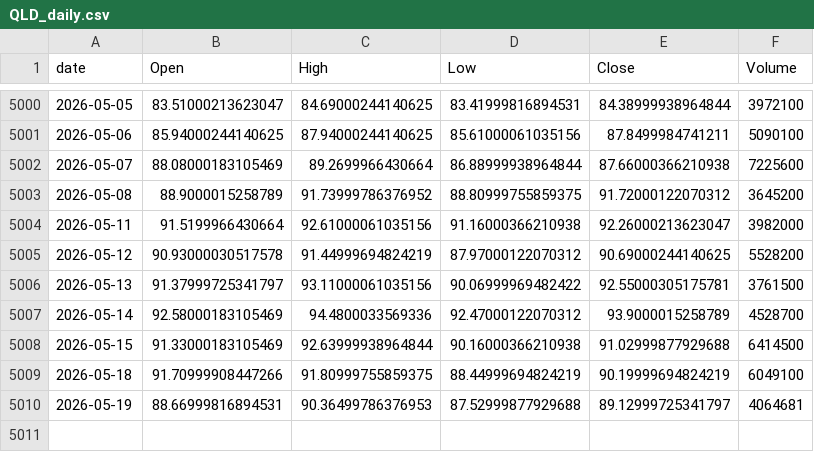
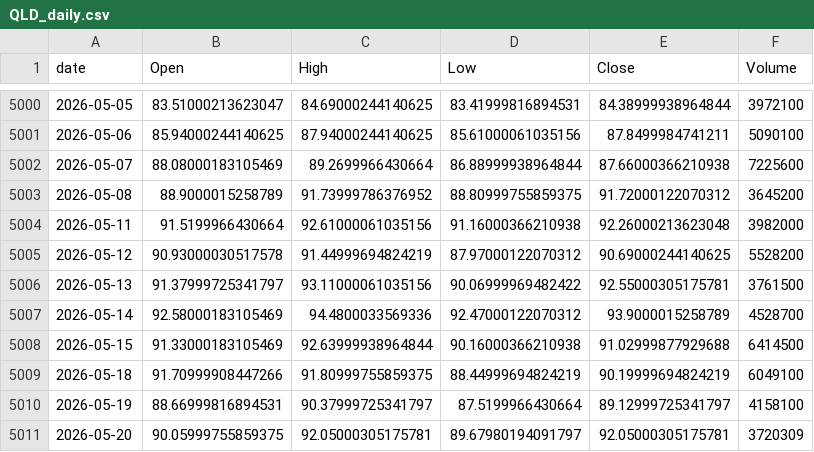
Before and after one commit to jeencare/sp500-strategy, a CSV file: data/QLD_daily.csv, drawn as a sheet; only a part is shown, gaps mark what is left out.

```diff
--- a/data/QLD_daily.csv
+++ b/data/QLD_daily.csv
@@ -5003,3 +5003,3 @@
 2026-05-08,88.9000015258789,91.73999786376952,88.80999755859375,91.72000122070312,3645200
-2026-05-11,91.5199966430664,92.61000061035156,91.16000366210938,92.26000213623047,3982000
+2026-05-11,91.5199966430664,92.61000061035156,91.16000366210938,92.26000213623048,3982000
 2026-05-12,90.93000030517578,91.44999694824219,87.97000122070312,90.69000244140625,5528200
@@ -5009,2 +5009,3 @@
 2026-05-18,91.70999908447266,91.80999755859375,88.44999694824219,90.19999694824219,6049100
-2026-05-19,88.66999816894531,90.36499786376953,87.52999877929688,89.12999725341797,4064681
+2026-05-19,88.66999816894531,90.37999725341797,87.5199966430664,89.12999725341797,4158100
+2026-05-20,90.05999755859375,92.05000305175781,89.67980194091797,92.05000305175781,3720309
```
Also changed, not shown: data/IVV_daily.csv, data/QQQM_daily.csv, 10 other files.
